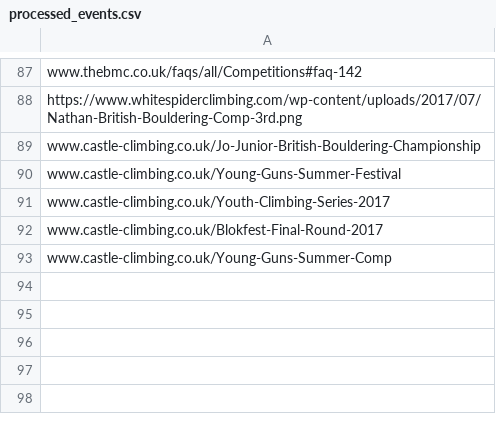
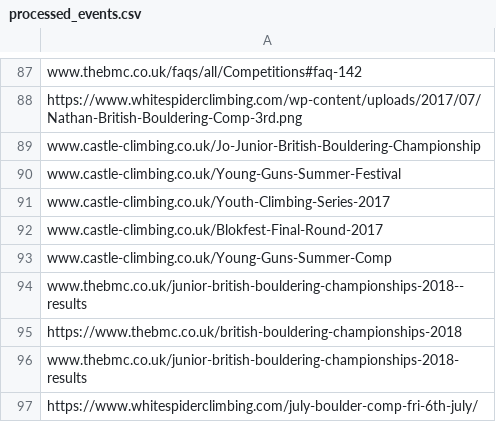
Before and after one commit to climbing-comps/climbing-comps.github.io, a CSV file: processed_events.csv, drawn as a sheet; only a part is shown, gaps mark what is left out.

Commit message:
updating comps

```diff
--- a/processed_events.csv
+++ b/processed_events.csv
@@ -93 +93,5 @@ www.castle-climbing.co.uk/Blokfest-Final-Round-2017;
 www.castle-climbing.co.uk/Young-Guns-Summer-Comp;
+www.thebmc.co.uk/junior-british-bouldering-championships-2018--results;
+https://www.thebmc.co.uk/british-bouldering-championships-2018;
+www.thebmc.co.uk/junior-british-bouldering-championships-2018-results;
+https://www.whitespiderclimbing.com/july-boulder-comp-fri-6th-july/;
```
Also changed, not shown: 2 other files.
